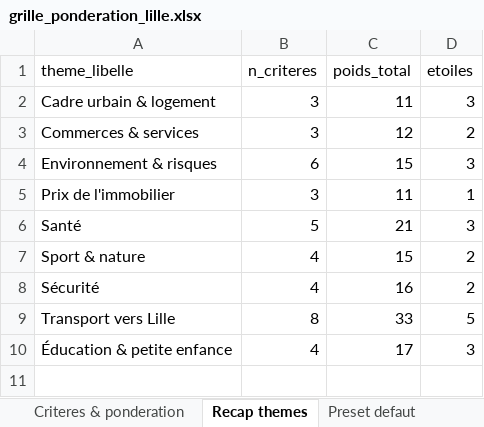
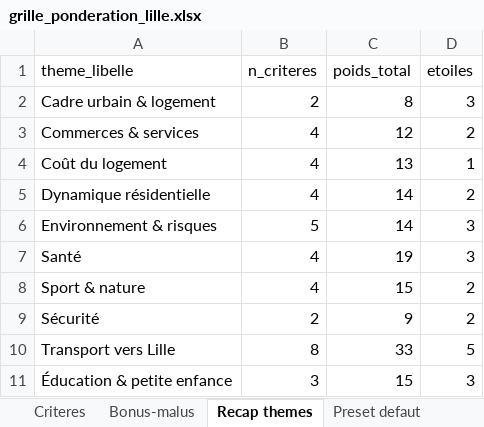
Before and after one commit to JulienDepelchin/classement-actifs-lille, an Excel workbook: data/output/grille_ponderation_lille.xlsx, sheet Recap themes, drawn as a sheet; values as stored, in another font and other column widths than the file's, no borders; removed rows and columns are numbered as before the commit, all else as after; the diff names each change by its address in the sheet, - before the commit and + after, or states it on an @@ line.

Commit message:
scoring v2 : 10 themes + dynamique + cout_logement + log + bonus/malus + tranches + robustesse

```diff
--- a/data/output/grille_ponderation_lille.xlsx (sheet Recap themes)
+++ b/data/output/grille_ponderation_lille.xlsx (sheet Recap themes)
-sheet tab: Criteres & ponderation
+sheet tab: Criteres
+sheet tab: Bonus-malus
-B2 (n_criteres): 3
+B2 (n_criteres): 2
-C2 (poids_total): 11
+C2 (poids_total): 8
-B3 (n_criteres): 3
+B3 (n_criteres): 4
+row 4: Coût du logement | 4 | 13 | 1
+row 5: Dynamique résidentielle | 4 | 14 | 2
-B6 (n_criteres): 6
+B6 (n_criteres): 5
-C6 (poids_total): 15
+C6 (poids_total): 14
-row 5: Prix de l'immobilier | 3 | 11 | 1
-B7 (n_criteres): 5
+B7 (n_criteres): 4
-C7 (poids_total): 21
+C7 (poids_total): 19
-B9 (n_criteres): 4
+B9 (n_criteres): 2
-C9 (poids_total): 16
+C9 (poids_total): 9
-B11 (n_criteres): 4
+B11 (n_criteres): 3
-C11 (poids_total): 17
+C11 (poids_total): 15
```
Also changed, not shown: sheet Criteres, sheet Preset defaut, 11 other files.
